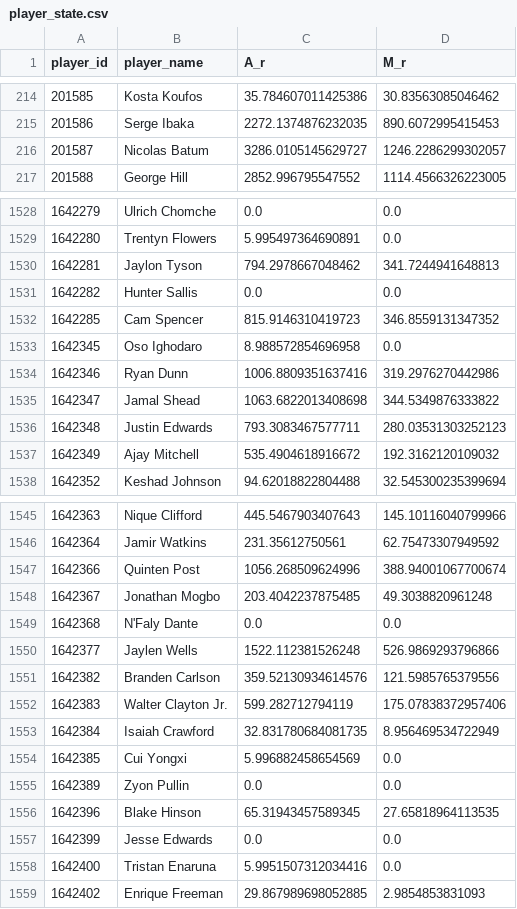
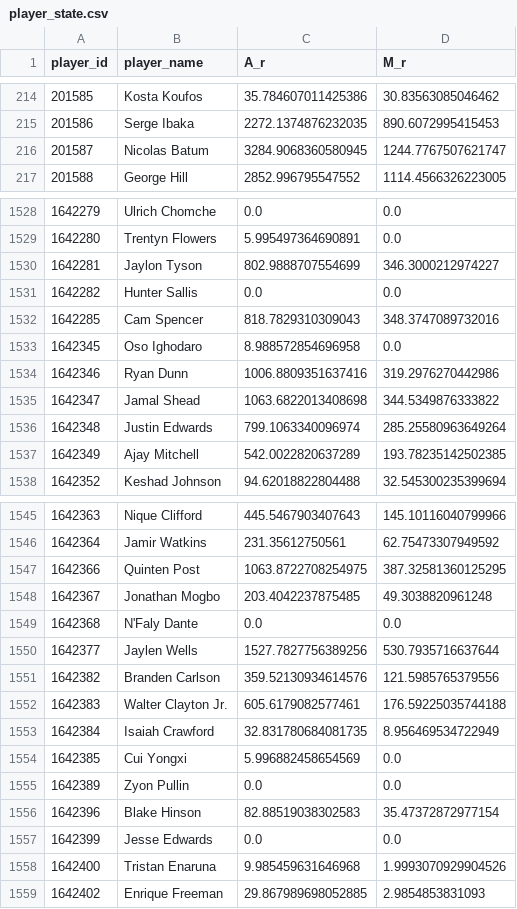
Before and after one commit to entropyisrude/nba-luck-adjustment, a CSV file: data/player_state.csv, drawn as a sheet; only a part is shown, gaps mark what is left out; the diff covers the shown part only.

```diff
--- a/data/player_state.csv
+++ b/data/player_state.csv
@@ -215,3 +215,3 @@ player_id,player_name,A_r,M_r
 201586,Serge Ibaka,2272.1374876232035,890.6072995415453
-201587,Nicolas Batum,3286.0105145629727,1246.2286299302057
+201587,Nicolas Batum,3284.9068360580945,1244.7767507621747
 201588,George Hill,2852.996795547552,1114.4566326223005
@@ -1529,5 +1529,5 @@ player_id,player_name,A_r,M_r
 1642280,Trentyn Flowers,5.995497364690891,0.0
-1642281,Jaylon Tyson,794.2978667048462,341.7244941648813
+1642281,Jaylon Tyson,802.9888707554699,346.3000212974227
 1642282,Hunter Sallis,0.0,0.0
-1642285,Cam Spencer,815.9146310419723,346.8559131347352
+1642285,Cam Spencer,818.7829310309043,348.3747089732016
 1642345,Oso Ighodaro,8.988572854696958,0.0
@@ -1535,4 +1535,4 @@ player_id,player_name,A_r,M_r
 1642347,Jamal Shead,1063.6822013408698,344.5349876333822
-1642348,Justin Edwards,793.3083467577711,280.03531303252123
-1642349,Ajay Mitchell,535.4904618916672,192.3162120109032
+1642348,Justin Edwards,799.1063340096974,285.25580963649264
+1642349,Ajay Mitchell,542.0022820637289,193.78235142502385
 1642352,Keshad Johnson,94.62018822804488,32.545300235399694
@@ -1546,8 +1546,8 @@ player_id,player_name,A_r,M_r
 1642364,Jamir Watkins,231.35612750561,62.75473307949592
-1642366,Quinten Post,1056.268509624996,388.94001067700674
+1642366,Quinten Post,1063.8722708254975,387.32581360125295
 1642367,Jonathan Mogbo,203.4042237875485,49.3038820961248
 1642368,N'Faly Dante,0.0,0.0
-1642377,Jaylen Wells,1522.112381526248,526.9869293796866
+1642377,Jaylen Wells,1527.7827756389256,530.7935716637644
 1642382,Branden Carlson,359.52130934614576,121.5985765379556
-1642383,Walter Clayton Jr.,599.282712794119,175.07838372957406
+1642383,Walter Clayton Jr.,605.6179082577461,176.59225035744188
 1642384,Isaiah Crawford,32.831780684081735,8.956469534722949
@@ -1555,5 +1555,5 @@ player_id,player_name,A_r,M_r
 1642389,Zyon Pullin,0.0,0.0
-1642396,Blake Hinson,65.31943457589345,27.65818964113535
+1642396,Blake Hinson,82.88519038302583,35.47372872977154
 1642399,Jesse Edwards,0.0,0.0
-1642400,Tristan Enaruna,5.9951507312034416,0.0
+1642400,Tristan Enaruna,9.985459631646968,1.9993070929904526
 1642402,Enrique Freeman,29.867989698052885,2.9854853831093
```
Also changed, not shown: 1 added row and 167 edited cells elsewhere in this file, data/adjusted_games.csv, 14 other files.
